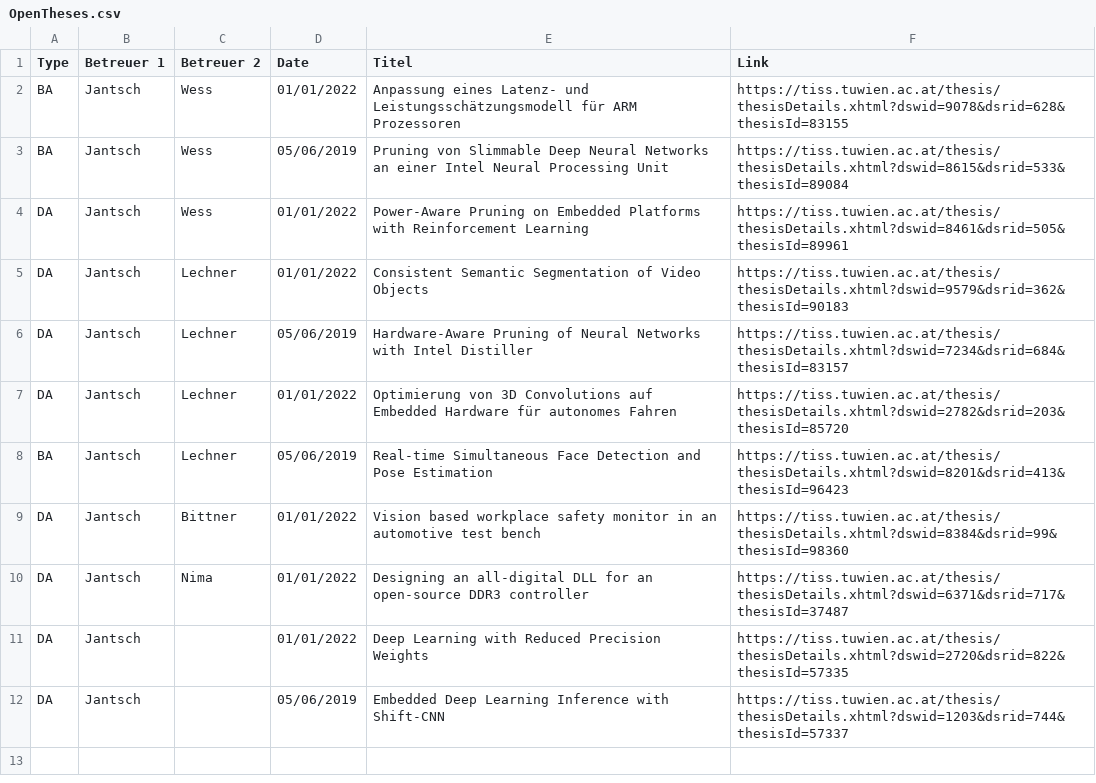
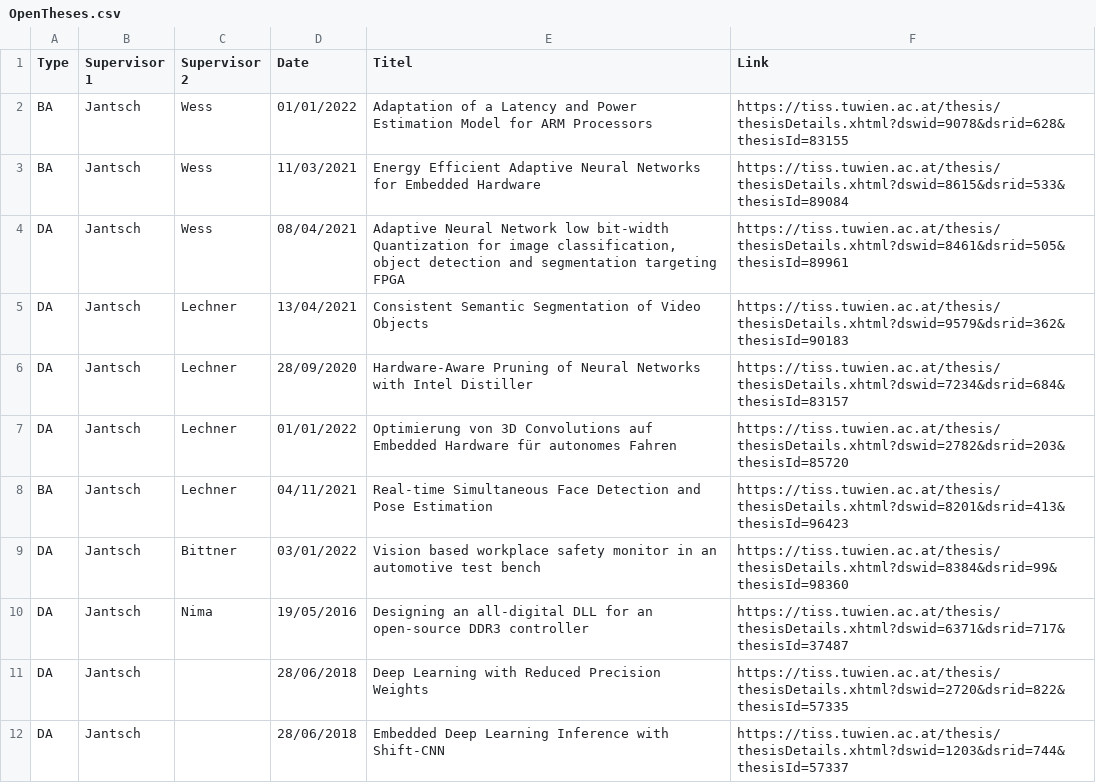
Before and after one commit to embedded-machine-learning/webpage, a CSV file: _data/OpenTheses.csv, drawn as a sheet.

```diff
--- a/_data/OpenTheses.csv
+++ b/_data/OpenTheses.csv
@@ -1,12 +1,12 @@
-Type,Betreuer 1,Betreuer 2,Date,Titel,Link
-BA,Jantsch,Wess,01/01/2022,Anpassung eines Latenz- und Leistungsschätzungsmodell für ARM Prozessoren,https://tiss.tuwien.ac.at/thesis/thesisDetails.xhtml?dswid=9078&dsrid=628&thesisId=83155
-BA,Jantsch,Wess,05/06/2019,Pruning von Slimmable Deep Neural Networks an einer Intel Neural Processing Unit,https://tiss.tuwien.ac.at/thesis/thesisDetails.xhtml?dswid=8615&dsrid=533&thesisId=89084
-DA,Jantsch,Wess,01/01/2022,Power-Aware Pruning on Embedded Platforms with Reinforcement Learning,https://tiss.tuwien.ac.at/thesis/thesisDetails.xhtml?dswid=8461&dsrid=505&thesisId=89961
-DA,Jantsch,Lechner,01/01/2022,Consistent Semantic Segmentation of Video Objects,https://tiss.tuwien.ac.at/thesis/thesisDetails.xhtml?dswid=9579&dsrid=362&thesisId=90183
-DA,Jantsch,Lechner,05/06/2019,Hardware-Aware Pruning of Neural Networks with Intel Distiller,https://tiss.tuwien.ac.at/thesis/thesisDetails.xhtml?dswid=7234&dsrid=684&thesisId=83157
+Type,Supervisor 1,Supervisor 2,Date,Titel,Link
+BA,Jantsch,Wess,01/01/2022,Adaptation of a Latency and Power Estimation Model for ARM Processors,https://tiss.tuwien.ac.at/thesis/thesisDetails.xhtml?dswid=9078&dsrid=628&thesisId=83155
+BA,Jantsch,Wess,11/03/2021,Energy Efficient Adaptive Neural Networks for Embedded Hardware,https://tiss.tuwien.ac.at/thesis/thesisDetails.xhtml?dswid=8615&dsrid=533&thesisId=89084
+DA,Jantsch,Wess,08/04/2021,"Adaptive Neural Network low bit-width Quantization for image classification, object detection and segmentation targeting FPGA",https://tiss.tuwien.ac.at/thesis/thesisDetails.xhtml?dswid=8461&dsrid=505&thesisId=89961
+DA,Jantsch,Lechner,13/04/2021,Consistent Semantic Segmentation of Video Objects,https://tiss.tuwien.ac.at/thesis/thesisDetails.xhtml?dswid=9579&dsrid=362&thesisId=90183
+DA,Jantsch,Lechner,28/09/2020,Hardware-Aware Pruning of Neural Networks with Intel Distiller,https://tiss.tuwien.ac.at/thesis/thesisDetails.xhtml?dswid=7234&dsrid=684&thesisId=83157
 DA,Jantsch,Lechner,01/01/2022,Optimierung von 3D Convolutions auf Embedded Hardware für autonomes Fahren,https://tiss.tuwien.ac.at/thesis/thesisDetails.xhtml?dswid=2782&dsrid=203&thesisId=85720
-BA,Jantsch,Lechner,05/06/2019,Real-time Simultaneous Face Detection and Pose Estimation,https://tiss.tuwien.ac.at/thesis/thesisDetails.xhtml?dswid=8201&dsrid=413&thesisId=96423
-DA,Jantsch,Bittner,01/01/2022,Vision based workplace safety monitor in an automotive test bench,https://tiss.tuwien.ac.at/thesis/thesisDetails.xhtml?dswid=8384&dsrid=99&thesisId=98360
-DA,Jantsch,Nima,01/01/2022,Designing an all-digital DLL for an open-source DDR3 controller,https://tiss.tuwien.ac.at/thesis/thesisDetails.xhtml?dswid=6371&dsrid=717&thesisId=37487
-DA,Jantsch,,01/01/2022,Deep Learning with Reduced Precision Weights,https://tiss.tuwien.ac.at/thesis/thesisDetails.xhtml?dswid=2720&dsrid=822&thesisId=57335
-DA,Jantsch,,05/06/2019,Embedded Deep Learning Inference with Shift-CNN,https://tiss.tuwien.ac.at/thesis/thesisDetails.xhtml?dswid=1203&dsrid=744&thesisId=57337
+BA,Jantsch,Lechner,04/11/2021,Real-time Simultaneous Face Detection and Pose Estimation,https://tiss.tuwien.ac.at/thesis/thesisDetails.xhtml?dswid=8201&dsrid=413&thesisId=96423
+DA,Jantsch,Bittner,03/01/2022,Vision based workplace safety monitor in an automotive test bench,https://tiss.tuwien.ac.at/thesis/thesisDetails.xhtml?dswid=8384&dsrid=99&thesisId=98360
+DA,Jantsch,Nima,19/05/2016,Designing an all-digital DLL for an open-source DDR3 controller,https://tiss.tuwien.ac.at/thesis/thesisDetails.xhtml?dswid=6371&dsrid=717&thesisId=37487
+DA,Jantsch,,28/06/2018,Deep Learning with Reduced Precision Weights,https://tiss.tuwien.ac.at/thesis/thesisDetails.xhtml?dswid=2720&dsrid=822&thesisId=57335
+DA,Jantsch,,28/06/2018,Embedded Deep Learning Inference with Shift-CNN,https://tiss.tuwien.ac.at/thesis/thesisDetails.xhtml?dswid=1203&dsrid=744&thesisId=57337
```
Also changed, not shown: 3 other files.
